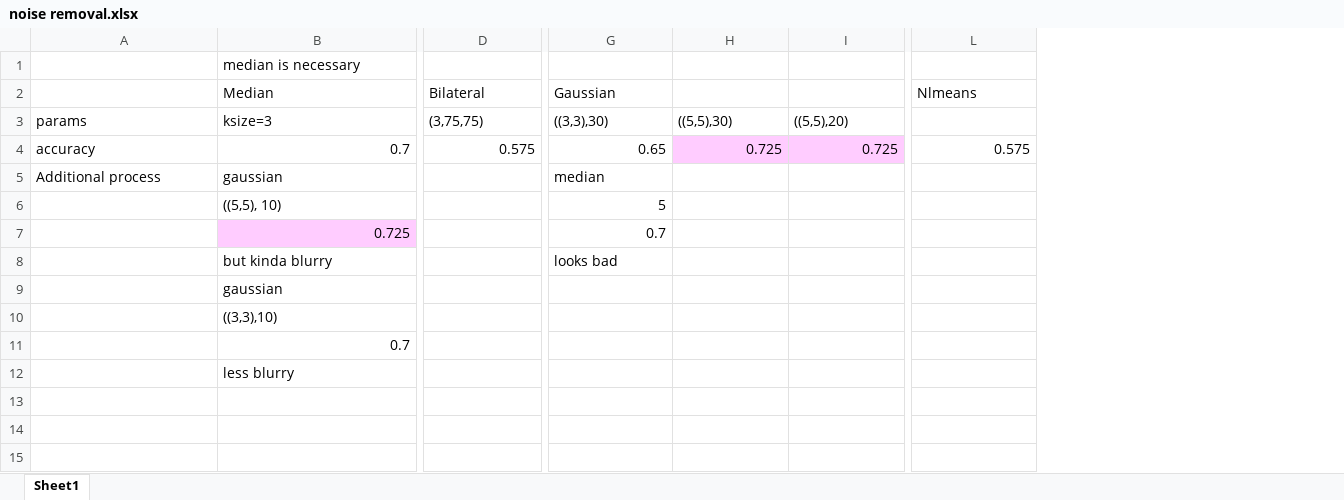
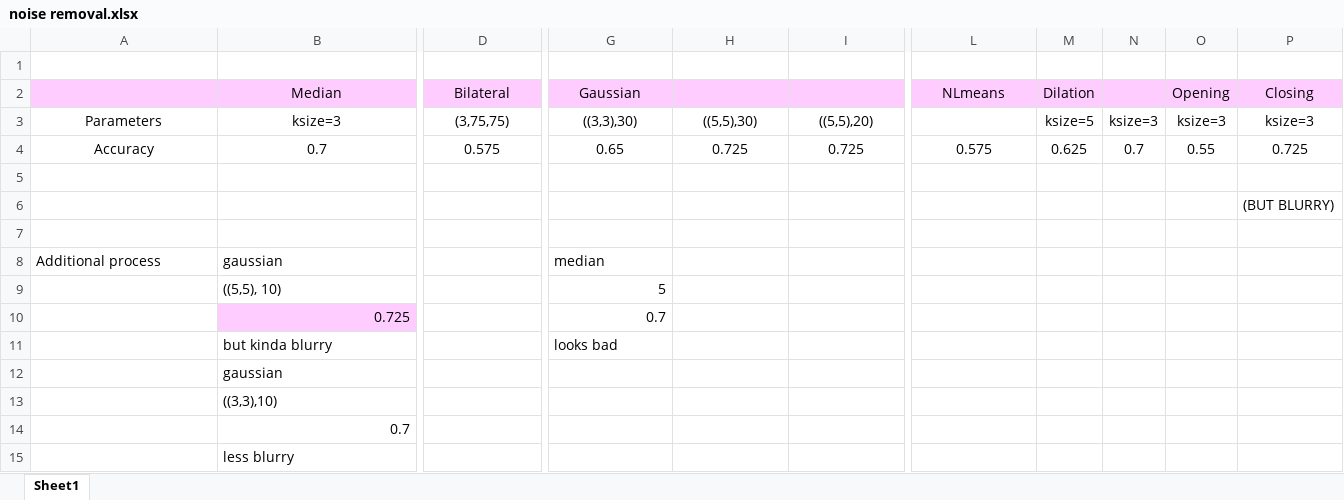
Before and after one commit to bethtaylor339/data_science, an Excel workbook: noise removal.xlsx, sheet Sheet1, drawn as a sheet; only a part is shown, gaps mark what is left out; values as stored, in another font and other column widths than the file's, no borders; charts and pictures not drawn; addresses are those after the commit; rows hold the shown columns only; the diff covers the shown part only; the diff names each change by its address in the sheet, - before the commit and + after, or states it on an @@ line.

```diff
--- a/noise removal.xlsx (sheet Sheet1)
+++ b/noise removal.xlsx (sheet Sheet1)
+column M (Dilation), rows 3-4: ksize=5 | 0.625
+column N, rows 3-4: ksize=3 | 0.7
+column O (Opening), rows 3-4: ksize=3 | 0.55
+column P (Closing), rows 3-4: ksize=3 | 0.725
-B1 (Median): median is necessary
+B1 (Median): (empty)
-A2:L2 fill: none
+A2:L2 fill: #FFCCFF
-B2 alignment: left
+B2 alignment: center
-D2 alignment: left
+D2 alignment: center
-G2 alignment: left
+G2 alignment: center
-L2: Nlmeans
+L2: NLmeans
-L2 alignment: left
+L2 alignment: center
-A3: params
+A3: Parameters
-A3:I3 alignment: left
+A3:I3 alignment: center
-A4: accuracy
+A4: Accuracy
-A4 alignment: left
+A4 alignment: center
-B4:L4 alignment: right
+B4:L4 alignment: center
-H4:I4 fill: #FFCCFF
+H4:I4 fill: none
+row 5: (empty)
+row 6:  |  |  |  |  |  |  |  |  |  | (BUT BLURRY)
+row 7: (empty)
```
Also changed, not shown: cell formats elsewhere in this sheet, charts or pictures, 53 other files.
